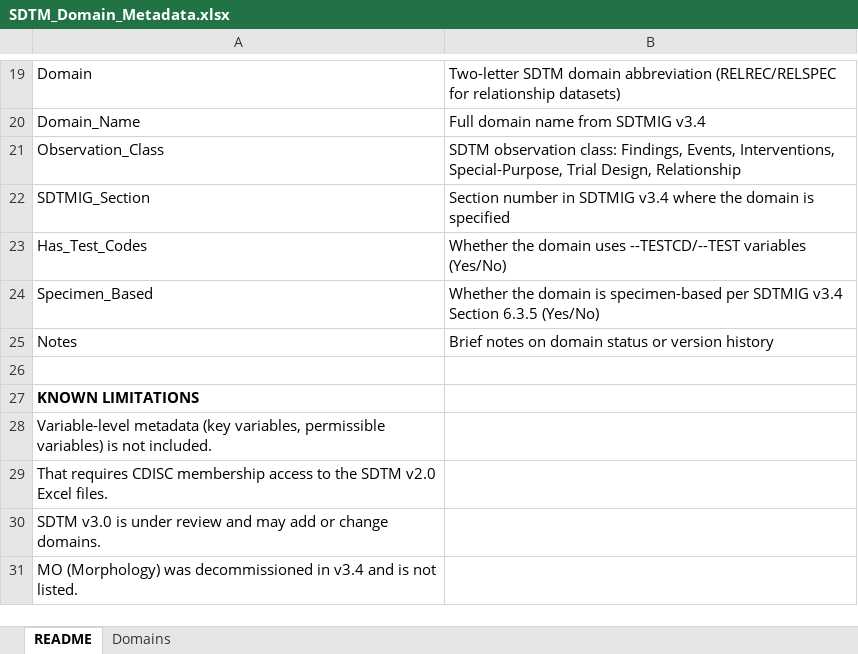
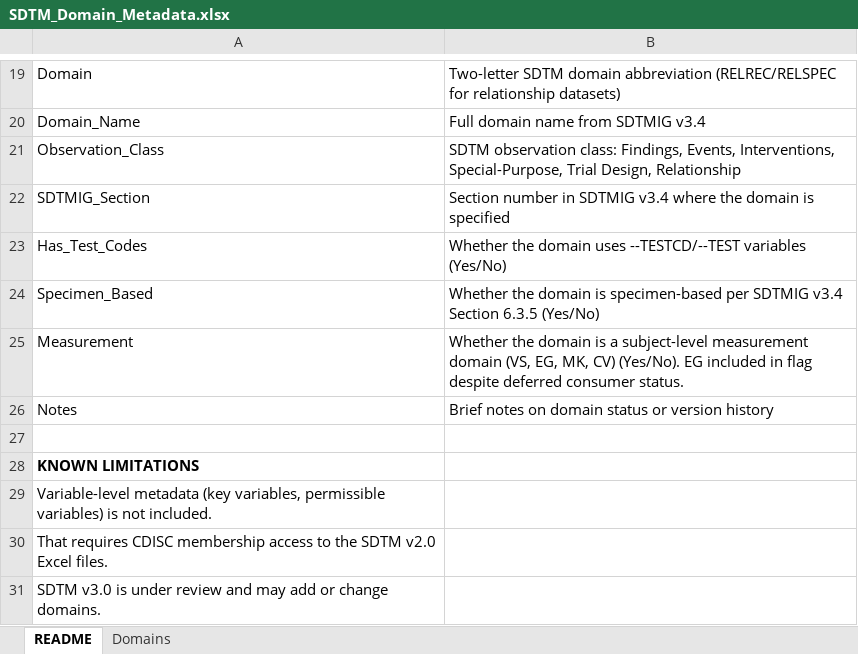
Before and after one commit to kerfors/cdisc-for-ai, an Excel workbook: sdtm-domain-reference/machine_actionable/SDTM_Domain_Metadata.xlsx, sheet README, drawn as a sheet; only a part is shown, gaps mark what is left out; the shorter side is filled out with more unchanged rows; values as stored, in another font and other column widths than the file's, no borders; the diff names each change by its address in the sheet, - before the commit and + after, or states it on an @@ line.

Commit message:
Refactor domain classification to use metadata; expand README
- SDTM_Domain_Metadata.xlsx: Add Measurement column (Yes for VS, EG, MK, CV)
- COSMoS_BC_DSS_Flatten.ipynb: Replace hardcoded DOMAIN_CLASS/DOMAIN_LABEL dicts with metadata read
- Measurement_Findings.ipynb: Read Measurement flag from metadata; EG exclusion explicit
- README.md: Sharpen Why section with concrete study design example; add Key findings section covering identity patterns, collection vs ontology distinction, specimen-based diversity, DS_Code mnemonic nature, and links to analytical docs

```diff
--- a/sdtm-domain-reference/machine_actionable/SDTM_Domain_Metadata.xlsx (sheet README)
+++ b/sdtm-domain-reference/machine_actionable/SDTM_Domain_Metadata.xlsx (sheet README)
+row 25: Measurement | Whether the domain is a subject-level measurement domain (VS, EG, MK, CV) (Yes/No). EG included in flag despite deferred consumer status.
```
Also changed, not shown: sheet Domains, cosmos-bc-dss/interim/COSMoS_BC_DSS.xlsx, sdtm-findings/machine_actionable/Measurement_Findings.xlsx, 3 other files.
